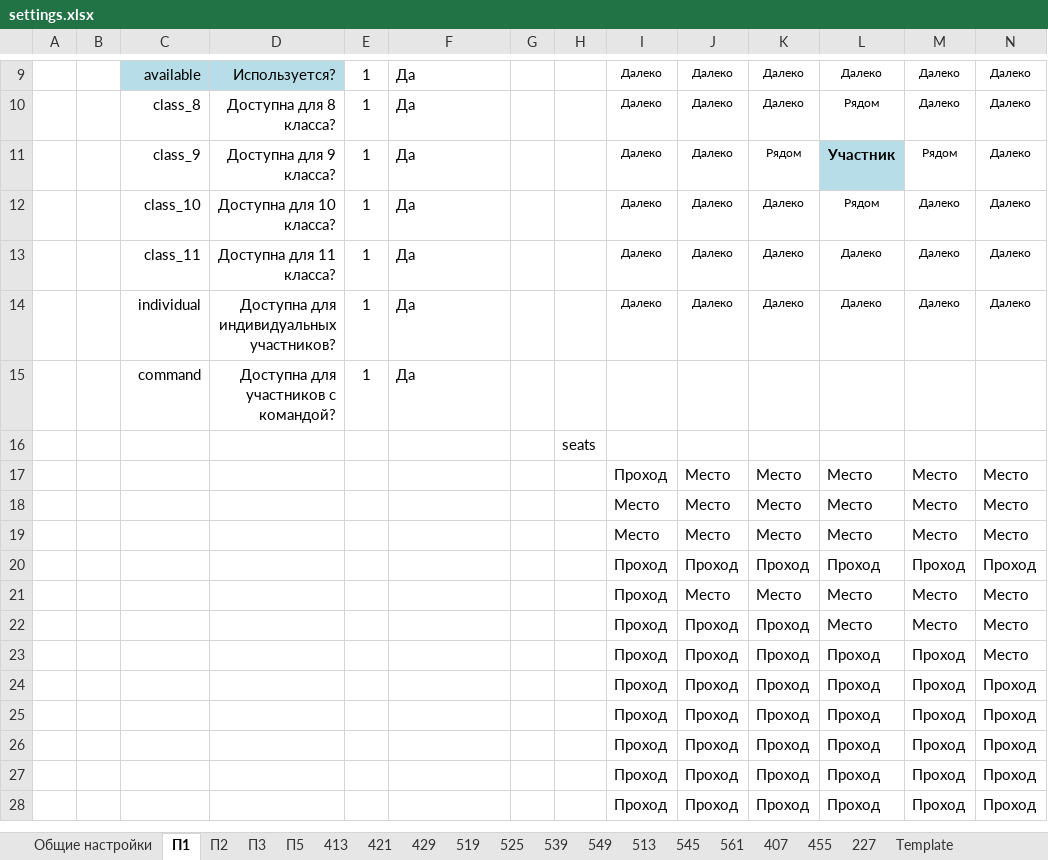
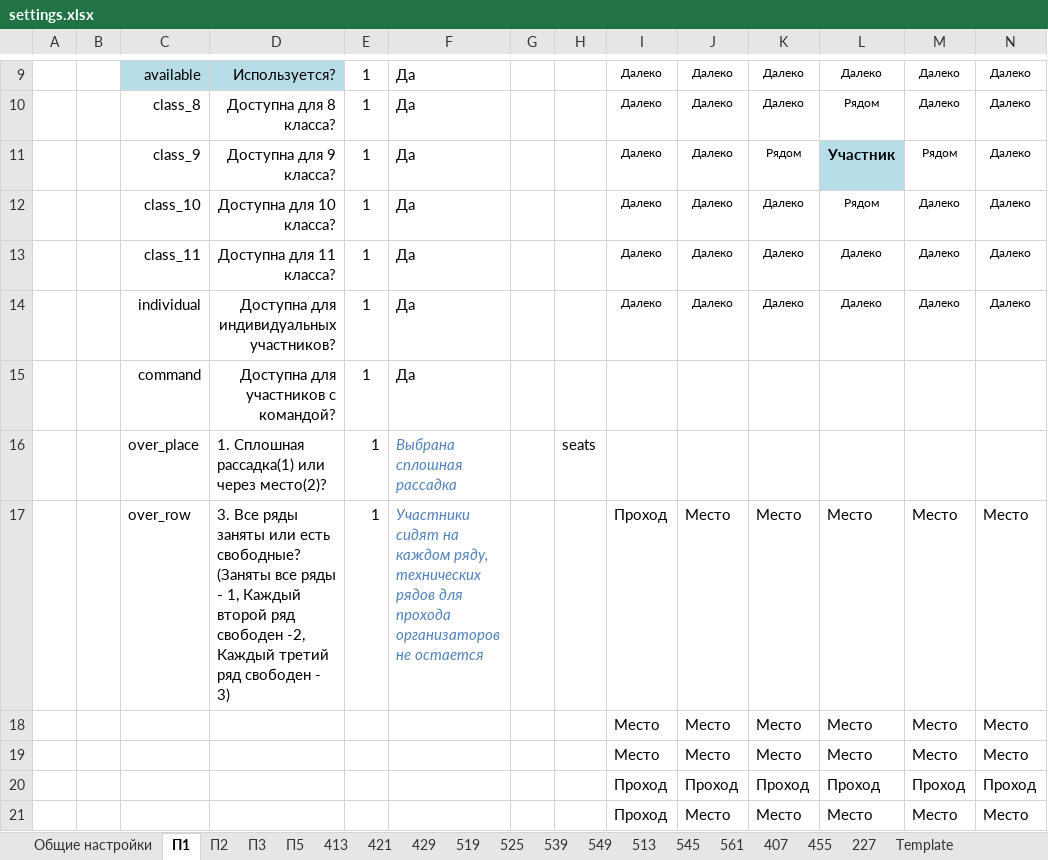
Before and after one commit to ferrine/OC16, an Excel workbook: exceltestdata/settings.xlsx, sheet П1, drawn as a sheet; only a part is shown, gaps mark what is left out; the shorter side is filled out with more unchanged rows; values as stored, in another font and other column widths than the file's, no borders; conditional formats not drawn; removed rows and columns are numbered as before the commit, all else as after; rows hold the shown columns only; the diff names each change by its address in the sheet, - before the commit and + after, or states it on an @@ line.

```diff
--- a/exceltestdata/settings.xlsx (sheet П1)
+++ b/exceltestdata/settings.xlsx (sheet П1)
-row 16:  |  |  |  |  |  |  | seats
+row 16:  |  | over_place | 1. Сплошная рассадка(1) или через место(2)? | 1 | Выбрана сплошная рассадка |  | seats
-C17: (empty)
+C17: over_row
-D17: (empty)
+D17: 3. Все ряды заняты или есть свободные? (Заняты все ряды - 1, Каждый второй ряд свободен -2, Каждый третий ряд свободен - 3)
-E17: (empty)
+E17: 1
-F17: (empty)
+F17: Участники сидят на каждом ряду, технических рядов для прохода организаторов не остается
```
Also changed, not shown: sheet 227, sheet 455, sheet 421, sheet Template, sheet П3, sheet 519, 12 more sheets, 2 other files.
